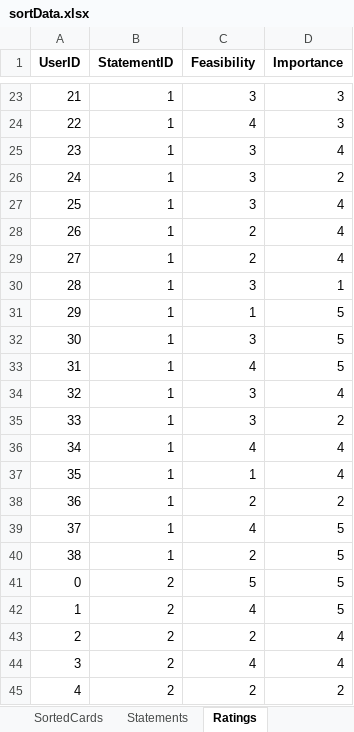
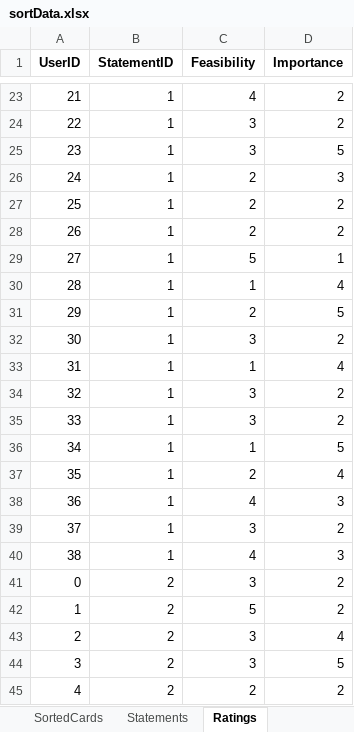
Before and after one commit to henrymanley/cMapKMeans, an Excel workbook: sortData.xlsx, sheet Ratings, drawn as a sheet; only a part is shown, gaps mark what is left out; values as stored, in another font and other column widths than the file's, no borders; the diff covers the shown part only; the diff names each change by its address in the sheet, - before the commit and + after, or states it on an @@ line.

```diff
--- a/sortData.xlsx (sheet Ratings)
+++ b/sortData.xlsx (sheet Ratings)
-C23 (Feasibility): 3
+C23 (Feasibility): 4
-D23:D24 (Importance): 3
+D23:D24 (Importance): 2
-C24 (Feasibility): 4
+C24 (Feasibility): 3
-D25 (Importance): 4
+D25 (Importance): 5
-C26:C27 (Feasibility): 3
+C26:C27 (Feasibility): 2
-D26 (Importance): 2
+D26 (Importance): 3
-D27:D28 (Importance): 4
+D27:D28 (Importance): 2
-C29 (Feasibility): 2
+C29 (Feasibility): 5
-D29 (Importance): 4
+D29 (Importance): 1
-C30 (Feasibility): 3
+C30 (Feasibility): 1
-D30 (Importance): 1
+D30 (Importance): 4
-C31 (Feasibility): 1
+C31 (Feasibility): 2
-D32 (Importance): 5
+D32 (Importance): 2
-C33 (Feasibility): 4
+C33 (Feasibility): 1
-D33 (Importance): 5
+D33 (Importance): 4
-D34 (Importance): 4
+D34 (Importance): 2
-C36 (Feasibility): 4
+C36 (Feasibility): 1
-D36 (Importance): 4
+D36 (Importance): 5
-C37 (Feasibility): 1
+C37 (Feasibility): 2
-C38 (Feasibility): 2
+C38 (Feasibility): 4
-D38 (Importance): 2
+D38 (Importance): 3
-C39 (Feasibility): 4
+C39 (Feasibility): 3
-D39 (Importance): 5
+D39 (Importance): 2
-C40 (Feasibility): 2
+C40 (Feasibility): 4
-D40 (Importance): 5
+D40 (Importance): 3
-C41 (Feasibility): 5
+C41 (Feasibility): 3
-D41:D42 (Importance): 5
+D41:D42 (Importance): 2
-C42 (Feasibility): 4
+C42 (Feasibility): 5
-C43 (Feasibility): 2
+C43 (Feasibility): 3
-C44 (Feasibility): 4
+C44 (Feasibility): 3
-D44 (Importance): 4
+D44 (Importance): 5
```
Also changed, not shown: 272 edited cells elsewhere in this sheet, sheet SortedCards, 5 other files.
